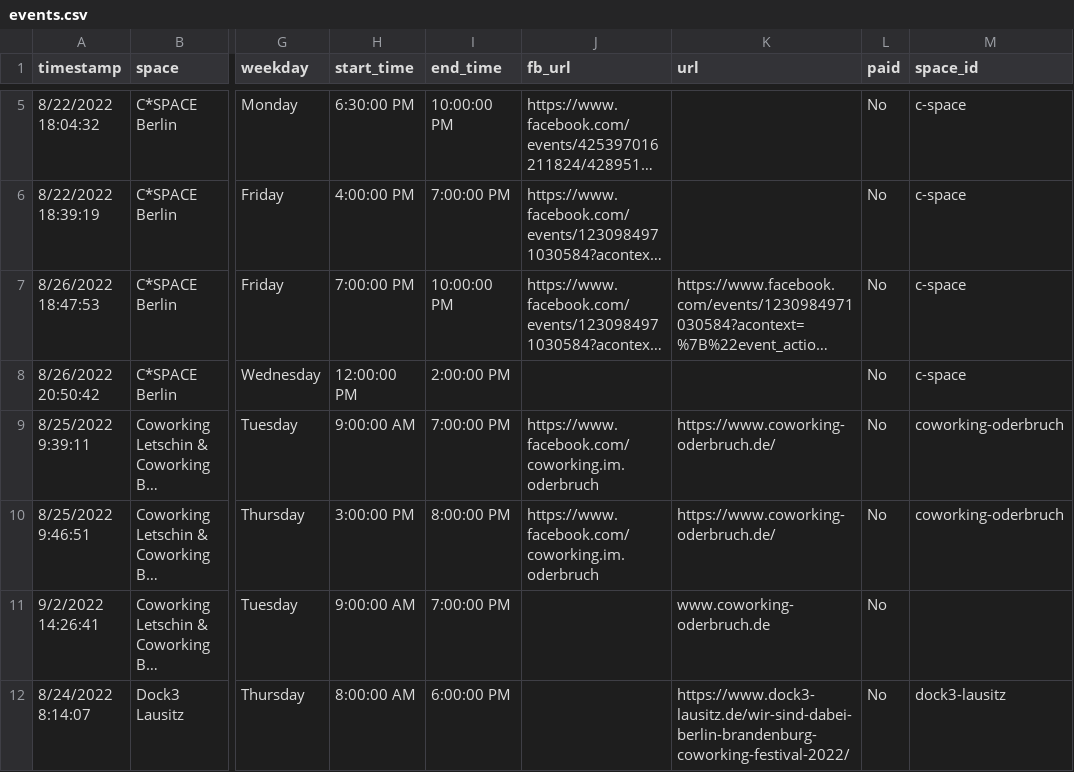
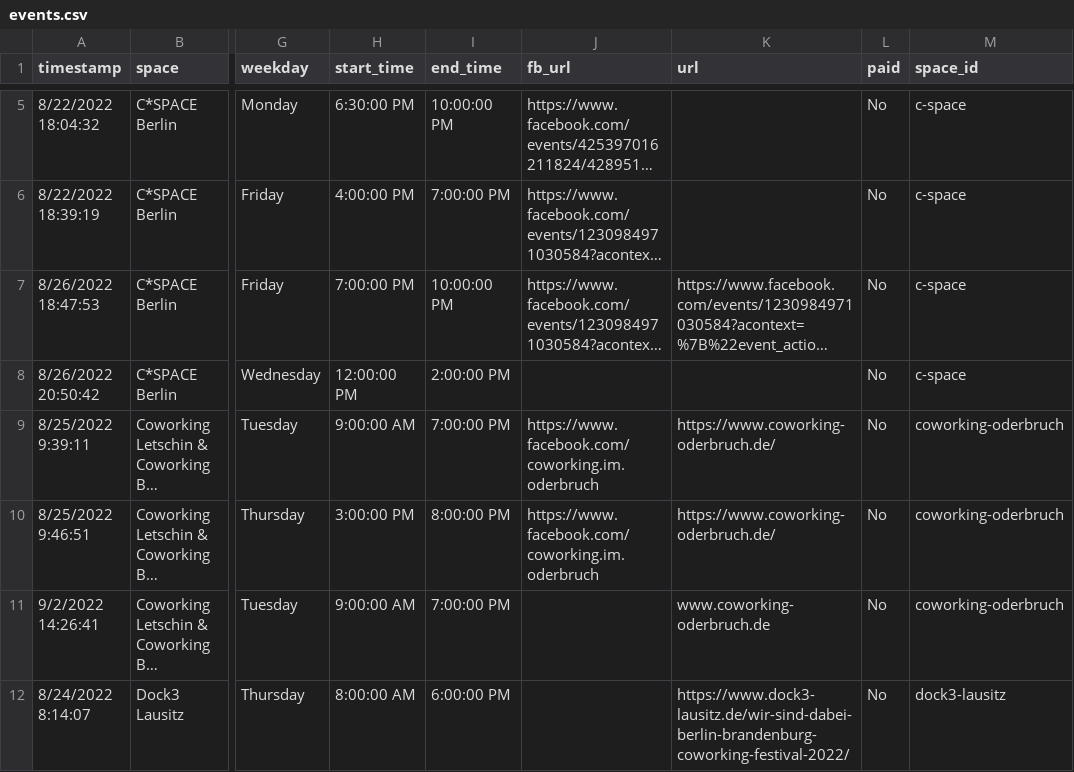
Before and after one commit to berlincoworking/coworkingfestival.github.io, a CSV file: _data/events.csv, drawn as a sheet; only a part is shown, gaps mark what is left out; long unchanged cells end in …; the diff covers the shown part only; the diff names each change by its address in the sheet, - before the commit and + after, or states it on an @@ line.

Commit message:
calendar fixes

```diff
--- a/_data/events.csv
+++ b/_data/events.csv
-M11 (space_id): (empty)
+M11 (space_id): coworking-oderbruch
```
Also changed, not shown: 1 added row, 1 removed row and 4 edited cells elsewhere in this file.
